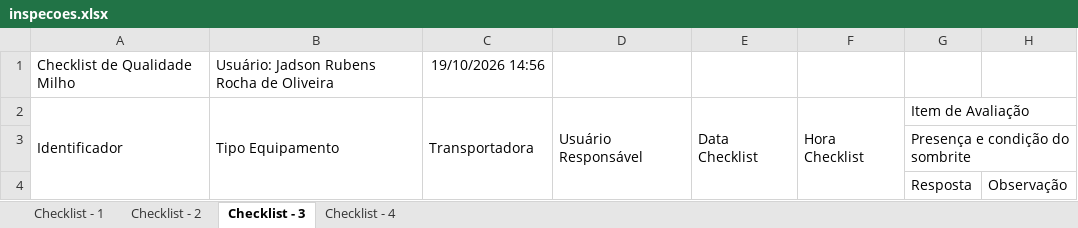
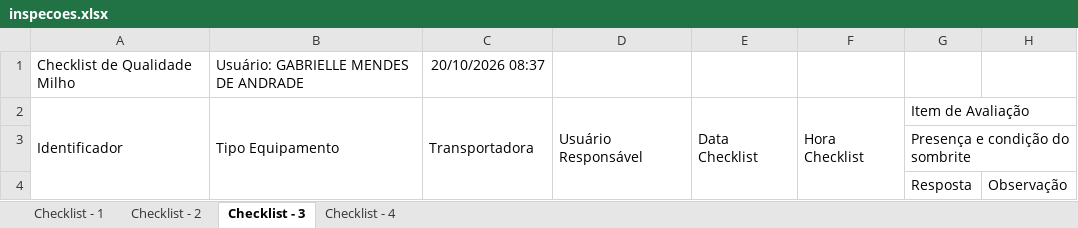
Before and after one commit to hannahfrotalegal/painel-frotalegal-heinz, an Excel workbook: dados/inspecoes.xlsx, sheet Checklist - 3, drawn as a sheet; only a part is shown; values as stored, in another font and other column widths than the file's, no borders; the diff names each change by its address in the sheet, - before the commit and + after, or states it on an @@ line.

```diff
--- a/dados/inspecoes.xlsx (sheet Checklist - 3)
+++ b/dados/inspecoes.xlsx (sheet Checklist - 3)
-B1: Usuário: Jadson Rubens Rocha de Oliveira
+B1: Usuário: GABRIELLE MENDES DE ANDRADE
-C1: 19/10/2026 14:56
+C1: 20/10/2026 08:37
```
Also changed, not shown: sheet Checklist - 1, sheet Checklist - 4, sheet Checklist - 2.
